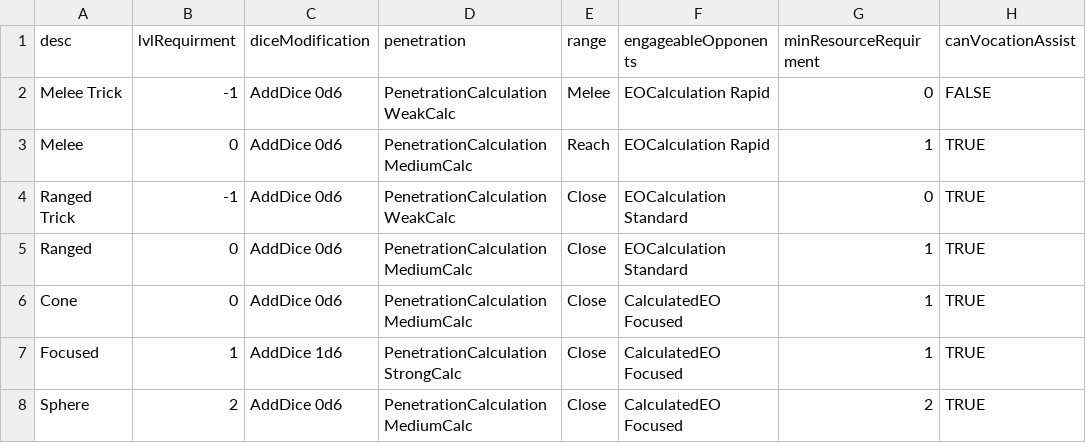
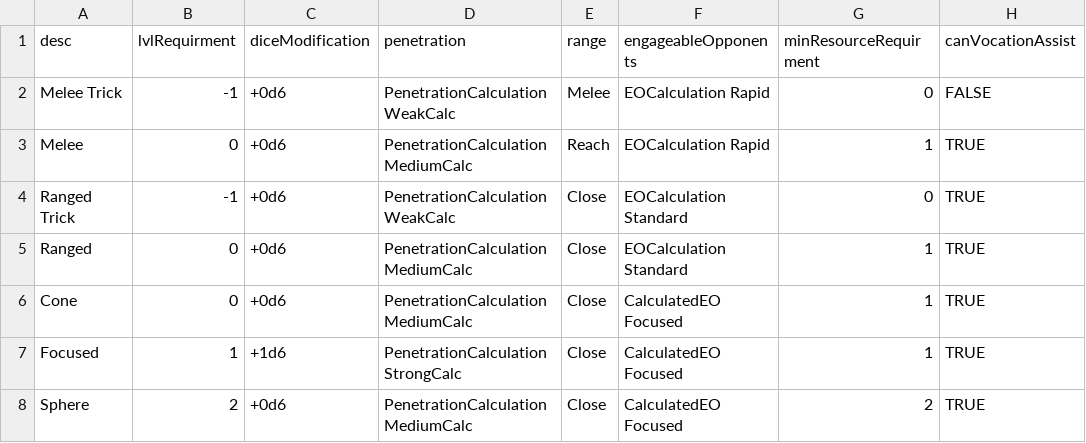
Before and after one commit to JackDanna/OldOldFallenCharacterSheetAutomation, a CSV file: FallenCharacterSheetAutomationApp/FallenData/MagicCombatData.csv, drawn as a sheet; only a part is shown; the diff names each change by its address in the sheet, - before the commit and + after, or states it on an @@ line.

```diff
--- a/FallenCharacterSheetAutomationApp/FallenData/MagicCombatData.csv
+++ b/FallenCharacterSheetAutomationApp/FallenData/MagicCombatData.csv
-C2:C6 (diceModification): AddDice 0d6
+C2:C6 (diceModification): +0d6
-C7 (diceModification): AddDice 1d6
+C7 (diceModification): +1d6
-C8 (diceModification): AddDice 0d6
+C8 (diceModification): +0d6
```
Also changed, not shown: FallenCharacterSheetAutomationApp/FallenData/ConduitClassData.csv, FallenCharacterSheetAutomationApp/FallenData/WeaponClassData.csv, 2 other files.
